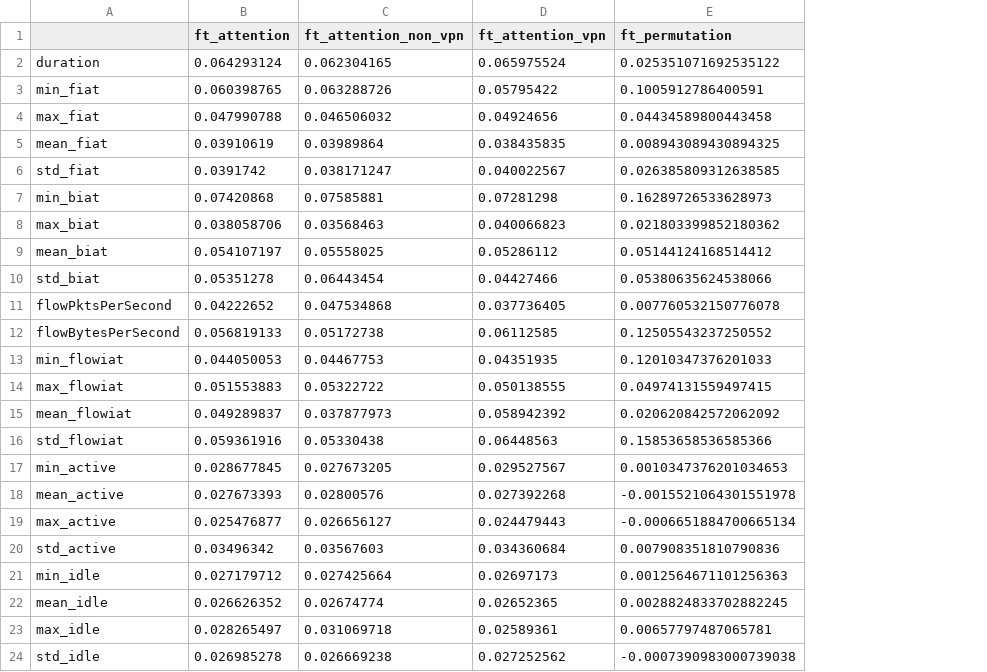
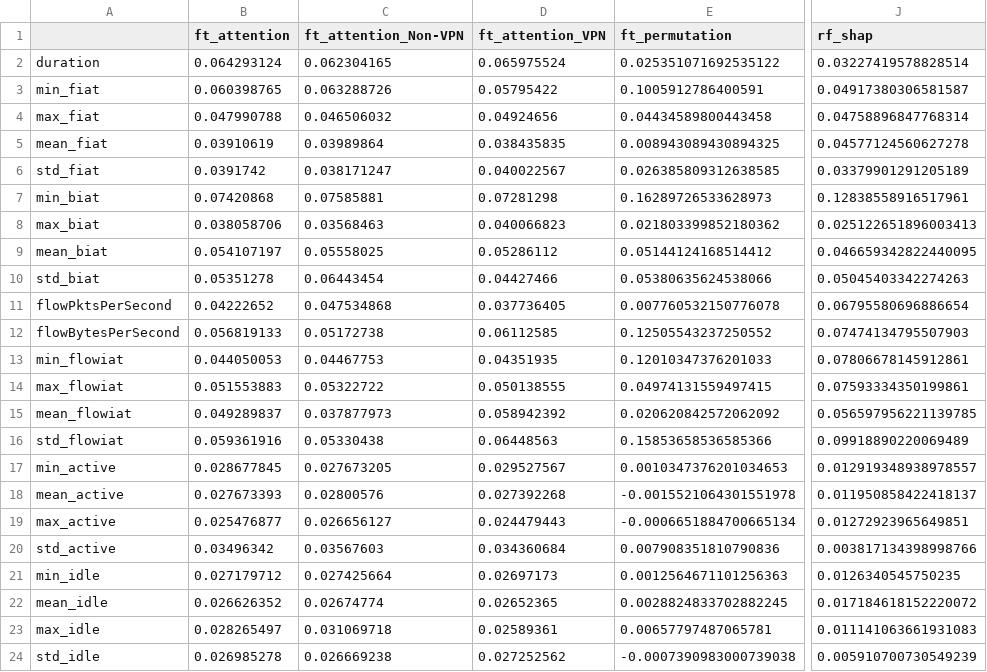
Before and after one commit to Shreyansh-Rajput-79/vpn-ft-transformer, a CSV file: results/explain/global_importance.csv, drawn as a sheet; only a part is shown, gaps mark what is left out; the diff names each change by its address in the sheet, - before the commit and + after, or states it on an @@ line.

```diff
--- a/results/explain/global_importance.csv
+++ b/results/explain/global_importance.csv
+column J (rf_shap), rows 2-24: 0.03227419578828514 | 0.04917380306581587 | 0.04758896847768314 | 0.04577124560627278 | 0.03379901291205189 | 0.12838558916517961 | 0.025122651896003413 | 0.046659342822440095 | 0.05045403342274263 | 0.06795580696886654 | 0.07474134795507903 | 0.07806678145912861 | 0.07593334350199861 | 0.056597956221139785 | 0.09918890220069489 | 0.012919348938978557 | 0.011950858422418137 | 0.01272923965649851 | 0.003817134398998766 | 0.0126340545750235 | 0.017184618152220072 | 0.011141063661931083 | 0.005910700730549239
-C1: ft_attention_non_vpn
+C1: ft_attention_Non-VPN
-D1: ft_attention_vpn
+D1: ft_attention_VPN
```
Also changed, not shown: 14 other files.
